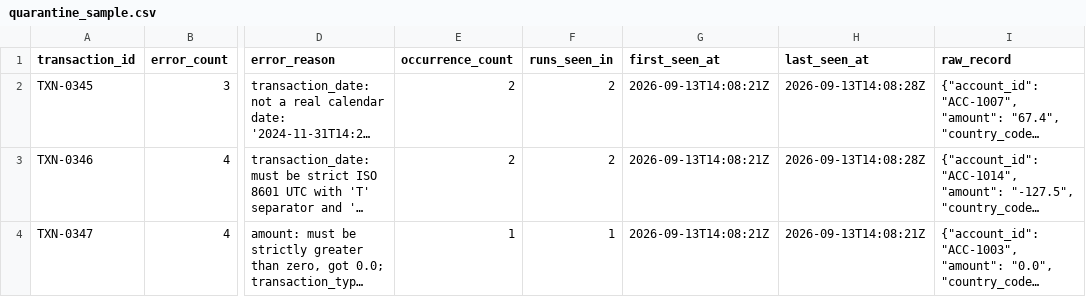
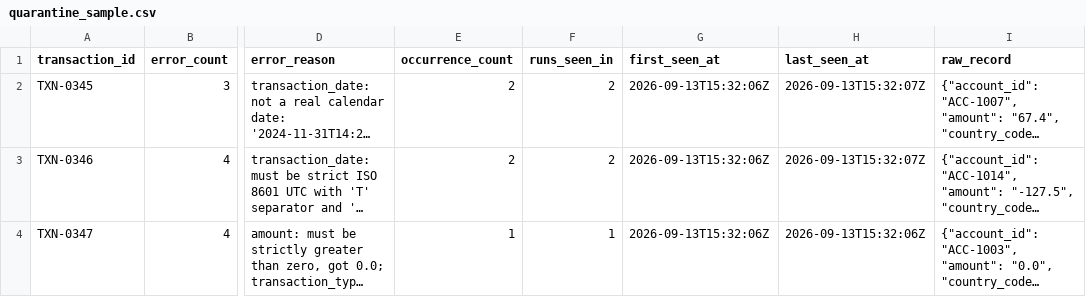
Before and after one commit to Girish-LS/senior-de-assignment, a CSV file: outputs/quarantine_sample.csv, drawn as a sheet; only a part is shown, gaps mark what is left out; long unchanged cells end in …; the diff names each change by its address in the sheet, - before the commit and + after, or states it on an @@ line.

```diff
--- a/outputs/quarantine_sample.csv
+++ b/outputs/quarantine_sample.csv
-G2:G4 (first_seen_at): 2026-09-13T14:08:21Z
+G2:G4 (first_seen_at): 2026-09-13T15:32:06Z
-H2:H3 (last_seen_at): 2026-09-13T14:08:28Z
+H2:H3 (last_seen_at): 2026-09-13T15:32:07Z
-H4 (last_seen_at): 2026-09-13T14:08:21Z
+H4 (last_seen_at): 2026-09-13T15:32:06Z
```
Also changed, not shown: outputs/bronze_sample.csv, outputs/daily_account_summary_sample.csv, 5 other files.
